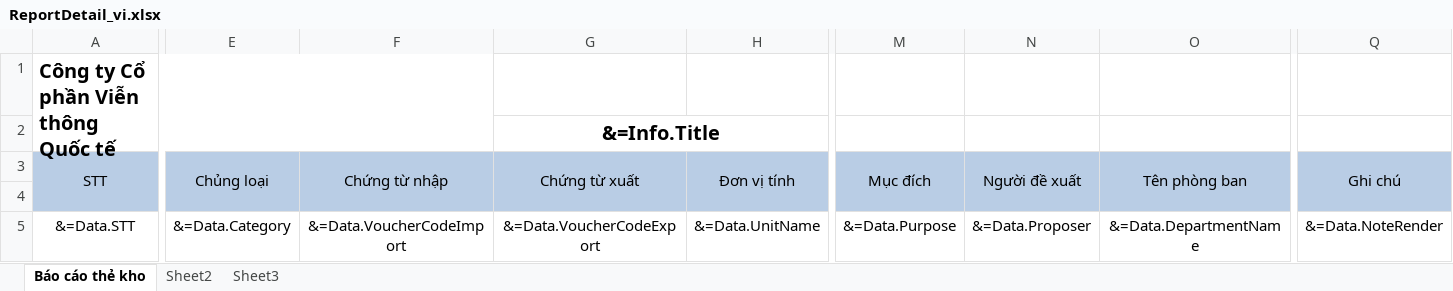
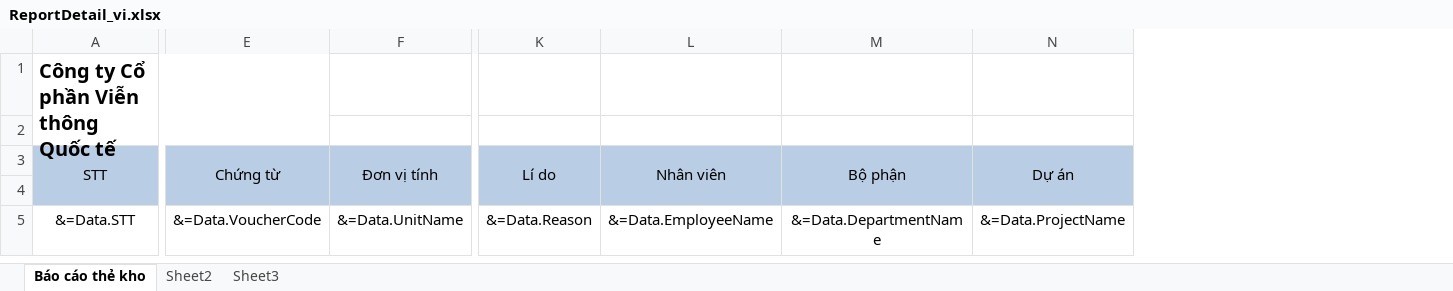
Before and after one commit to ckem1st997/DoAnTotNghiep, an Excel workbook: src/Services/WareHouse/WareHouse.API/wwwroot/Templates/Reports/ReportDetail_vi.xlsx, sheet Báo cáo thẻ kho, drawn as a sheet; only a part is shown, gaps mark what is left out; values as stored, in another font and other column widths than the file's, no borders; charts and pictures not drawn; removed rows and columns are numbered as before the commit, all else as after; the diff names each change by its address in the sheet, - before the commit and + after, or states it on an @@ line.

```diff
--- a/src/Services/WareHouse/WareHouse.API/wwwroot/Templates/Reports/ReportDetail_vi.xlsx (sheet Báo cáo thẻ kho)
+++ b/src/Services/WareHouse/WareHouse.API/wwwroot/Templates/Reports/ReportDetail_vi.xlsx (sheet Báo cáo thẻ kho)
-column E (Chủng loại), row 5: &=Data.Category
-column F (Chứng từ nhập), row 5: &=Data.VoucherCodeImport
-column G (Chứng từ xuất), row 2: &=Info.Title; row 5: &=Data.VoucherCodeExport
+column E (Chứng từ), row 5: &=Data.VoucherCode
-column M (Mục đích), row 5: &=Data.Purpose
-column N (Người đề xuất), row 5: &=Data.Proposer
+column K (Lí do), row 5: &=Data.Reason
+column L (Nhân viên), row 5: &=Data.EmployeeName
+column N (Dự án), row 5: &=Data.ProjectName
-column Q (Ghi chú), row 5: &=Data.NoteRender
+F2:J2 merged
-M3: Tên phòng ban
+M3: Bộ phận
```
Also changed, not shown: charts or pictures, 4 other files.
